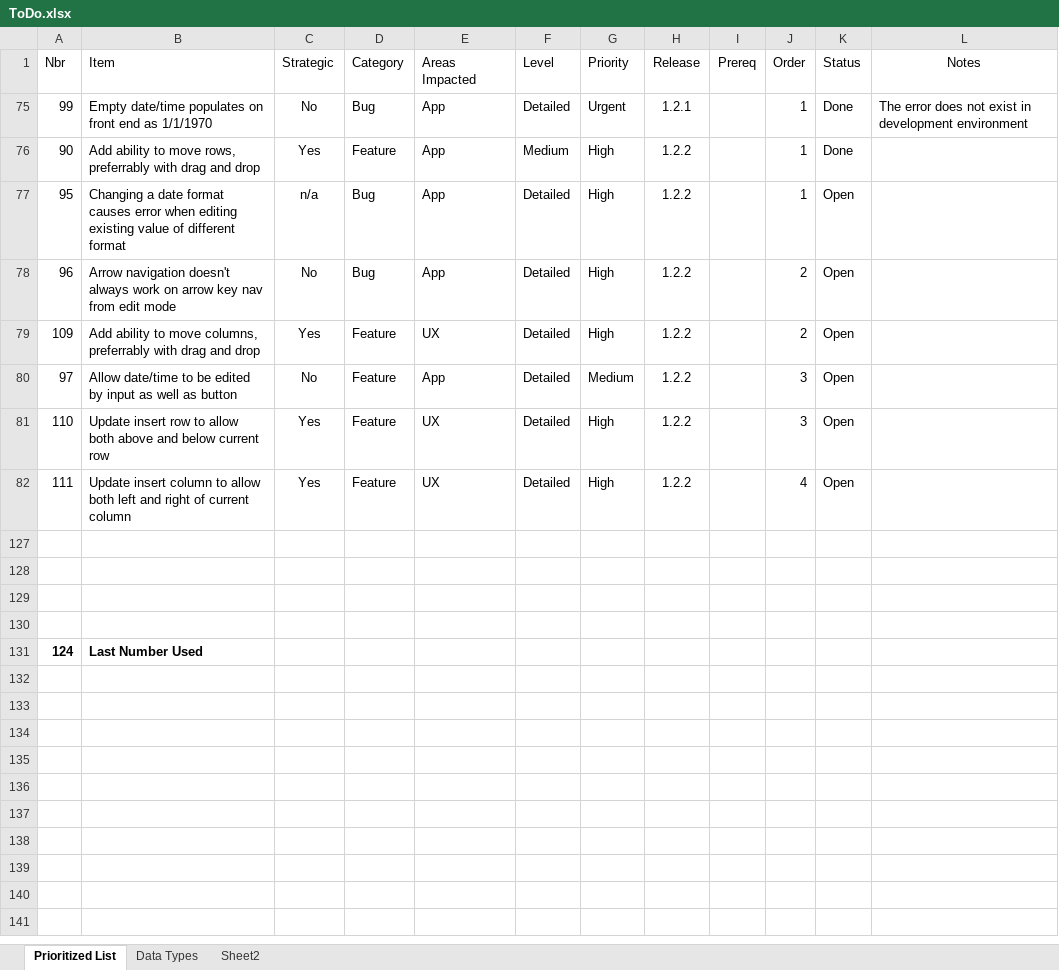
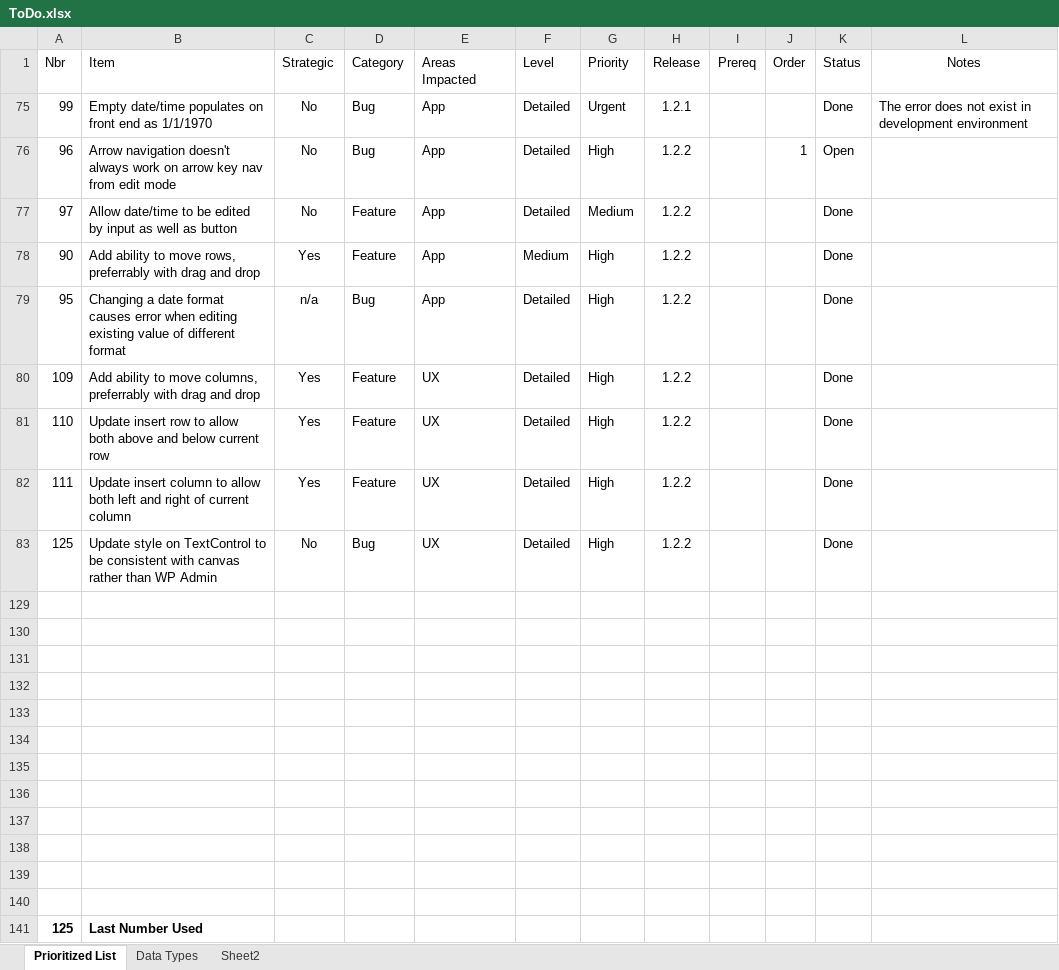
Before and after one commit to gschaub/dynamic-tables, an Excel workbook: Development Docs/ToDo.xlsx, sheet Prioritized List, drawn as a sheet; values as stored, in another font and other column widths than the file's, no borders; removed rows and columns are numbered as before the commit, all else as after; the diff names each change by its address in the sheet, - before the commit and + after, or states it on an @@ line.

```diff
--- a/Development Docs/ToDo.xlsx (sheet Prioritized List)
+++ b/Development Docs/ToDo.xlsx (sheet Prioritized List)
-J75 (Order): 1
+J75 (Order): (empty)
+row 76: 96 | Arrow navigation doesn't always work on arrow key nav from edit mode | No | Bug | App | Detailed | High | 1.2.2 |  | 1 | Open
+row 77: 97 | Allow date/time to be edited by input as well as button | No | Feature | App | Detailed | Medium | 1.2.2 |  |  | Done
-J78:J79 (Order): 1
+J78:J79 (Order): (empty)
-K79 (Status): Open
+K79 (Status): Done
-row 78: 96 | Arrow navigation doesn't always work on arrow key nav from edit mode | No | Bug | App | Detailed | High | 1.2.2 |  | 2 | Open
-J80 (Order): 2
+J80 (Order): (empty)
-K80 (Status): Open
+K80 (Status): Done
-row 80: 97 | Allow date/time to be edited by input as well as button | No | Feature | App | Detailed | Medium | 1.2.2 |  | 3 | Open
-J81 (Order): 3
+J81 (Order): (empty)
-K81:K82 (Status): Open
+K81:K82 (Status): Done
-J82 (Order): 4
+J82 (Order): (empty)
+row 83: 125 | Update style on TextControl to be consistent with canvas rather than WP Admin | No | Bug | UX | Detailed | High | 1.2.2 |  |  | Done
-row 133: 124 | Last Number Used
+row 133: (empty)
+row 134: (empty)
+row 135: (empty)
+row 136: (empty)
+row 137: (empty)
+row 138: (empty)
+row 139: (empty)
+row 140: (empty)
+row 141: 125 | Last Number Used
```
Also changed, not shown: hidden cells, 12 other files.
